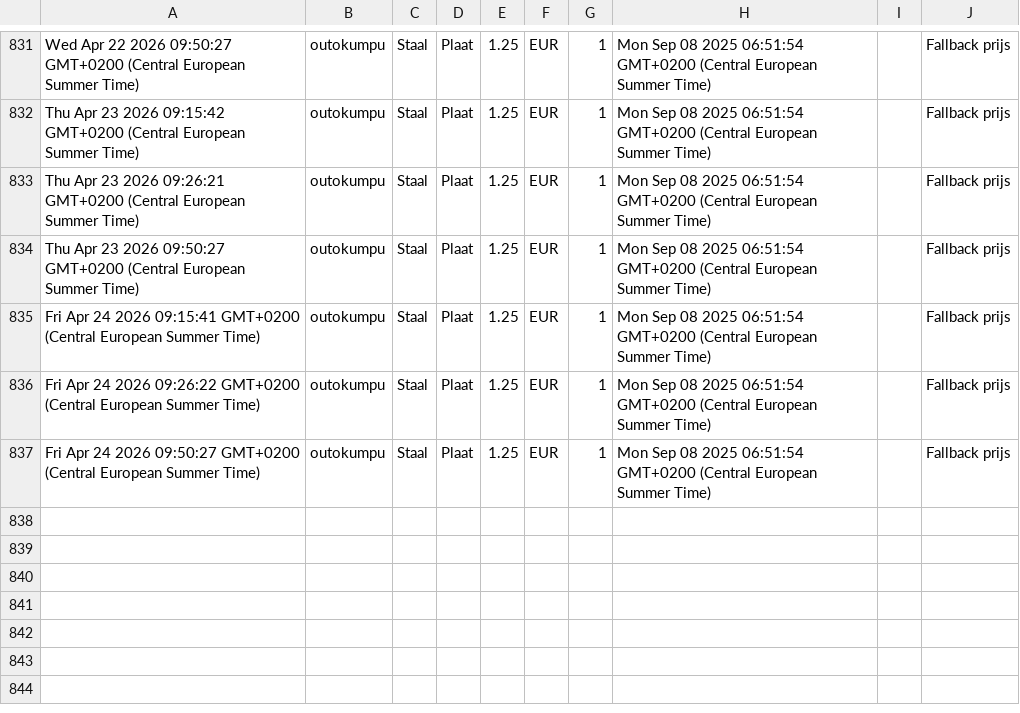
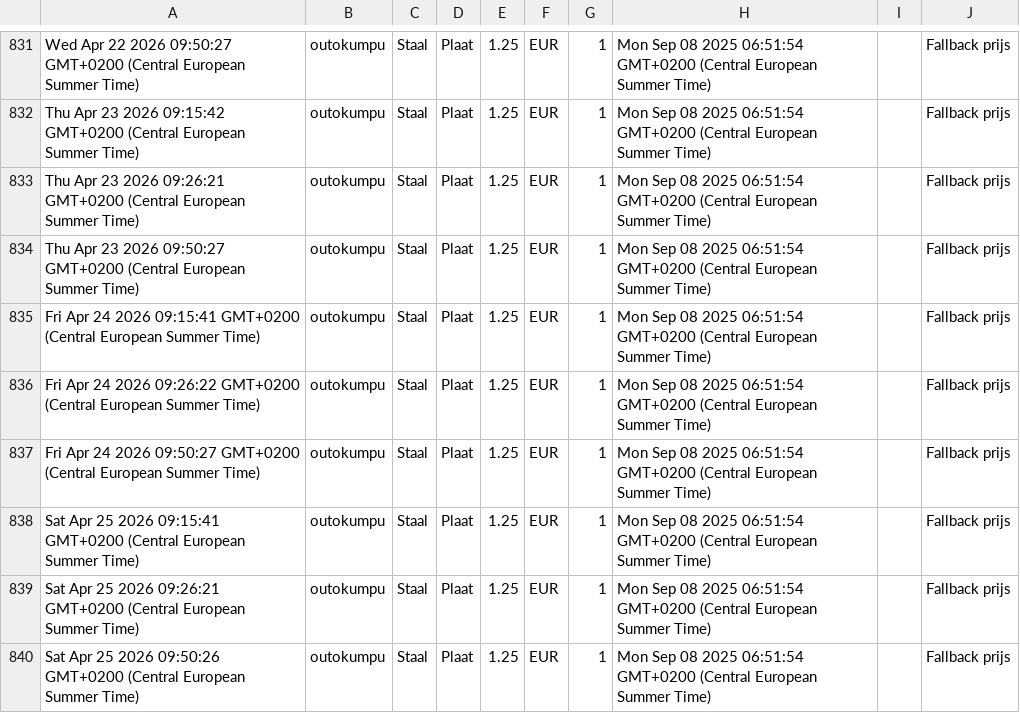
Before and after one commit to gerrit0492-create/Cost-forge-2, a CSV file: data/history.csv, drawn as a sheet; only a part is shown, gaps mark what is left out.

Commit message:
Update history.csv vanuit Google Sheets

```diff
--- a/data/history.csv
+++ b/data/history.csv
@@ -837 +837,4 @@ Fri Apr 24 2026 09:26:22 GMT+0200 (Central European Summer Time),outokumpu,Staal
 Fri Apr 24 2026 09:50:27 GMT+0200 (Central European Summer Time),outokumpu,Staal,Plaat,1.25,EUR,1,Mon Sep 08 2025 06:51:54 GMT+0200 (Central European Summer Time),,Fallback prijs
+Sat Apr 25 2026 09:15:41 GMT+0200 (Central European Summer Time),outokumpu,Staal,Plaat,1.25,EUR,1,Mon Sep 08 2025 06:51:54 GMT+0200 (Central European Summer Time),,Fallback prijs
+Sat Apr 25 2026 09:26:21 GMT+0200 (Central European Summer Time),outokumpu,Staal,Plaat,1.25,EUR,1,Mon Sep 08 2025 06:51:54 GMT+0200 (Central European Summer Time),,Fallback prijs
+Sat Apr 25 2026 09:50:26 GMT+0200 (Central European Summer Time),outokumpu,Staal,Plaat,1.25,EUR,1,Mon Sep 08 2025 06:51:54 GMT+0200 (Central European Summer Time),,Fallback prijs
```
